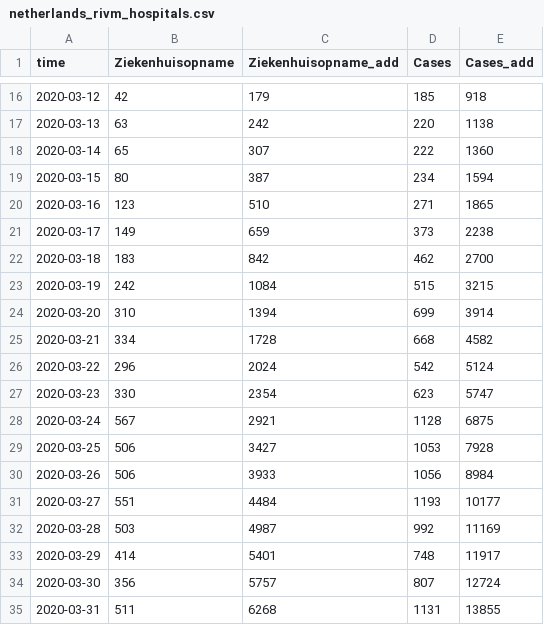
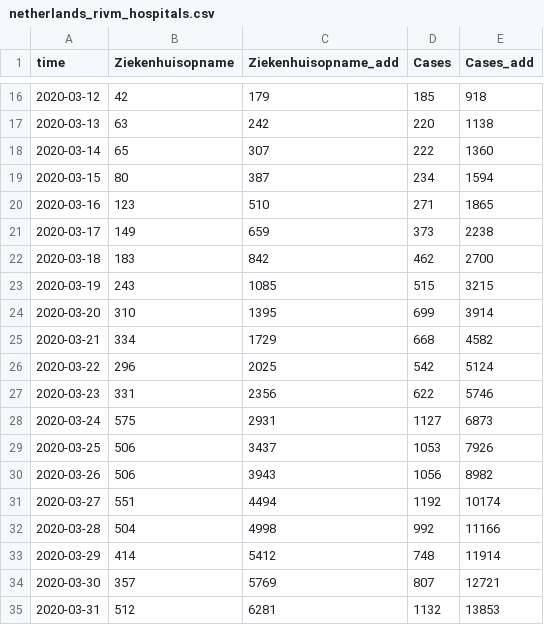
Before and after one commit to fboerman/covid-19-data, a CSV file: nederland/RIVM_reports/csv_latest/netherlands_rivm_hospitals.csv, drawn as a sheet; only a part is shown, gaps mark what is left out; the diff covers the shown part only.

Commit message:
auto data update NL and world data

```diff
--- a/nederland/RIVM_reports/csv_latest/netherlands_rivm_hospitals.csv
+++ b/nederland/RIVM_reports/csv_latest/netherlands_rivm_hospitals.csv
@@ -22,14 +22,14 @@ time;Ziekenhuisopname;Ziekenhuisopname_add;Cases;Cases_add
 2020-03-18;183;842;462;2700
-2020-03-19;242;1084;515;3215
-2020-03-20;310;1394;699;3914
-2020-03-21;334;1728;668;4582
-2020-03-22;296;2024;542;5124
-2020-03-23;330;2354;623;5747
-2020-03-24;567;2921;1128;6875
-2020-03-25;506;3427;1053;7928
-2020-03-26;506;3933;1056;8984
-2020-03-27;551;4484;1193;10177
-2020-03-28;503;4987;992;11169
-2020-03-29;414;5401;748;11917
-2020-03-30;356;5757;807;12724
-2020-03-31;511;6268;1131;13855
+2020-03-19;243;1085;515;3215
+2020-03-20;310;1395;699;3914
+2020-03-21;334;1729;668;4582
+2020-03-22;296;2025;542;5124
+2020-03-23;331;2356;622;5746
+2020-03-24;575;2931;1127;6873
+2020-03-25;506;3437;1053;7926
+2020-03-26;506;3943;1056;8982
+2020-03-27;551;4494;1192;10174
+2020-03-28;504;4998;992;11166
+2020-03-29;414;5412;748;11914
+2020-03-30;357;5769;807;12721
+2020-03-31;512;6281;1132;13853
```
Also changed, not shown: 1 added row and 82 edited cells elsewhere in this file, nederland/RIVM_reports/csv_latest/netherlands_rivm_current_age.csv, nederland/RIVM_reports/csv_latest/netherlands_rivm_deaths.csv.
